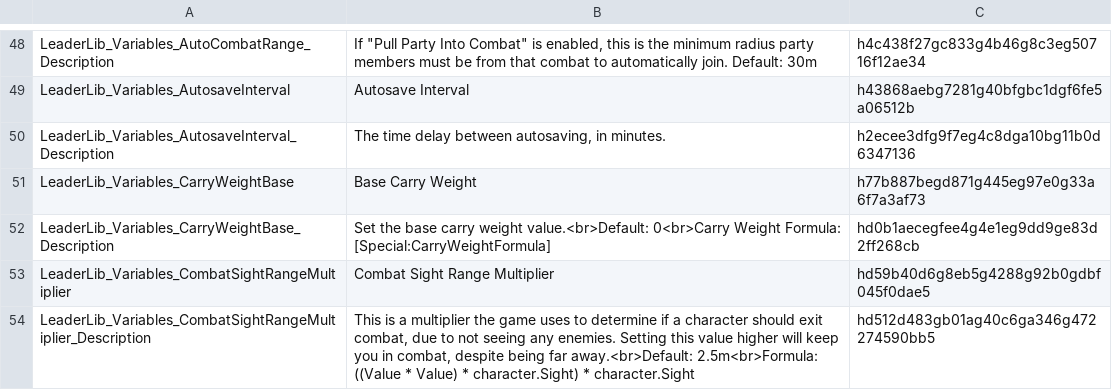
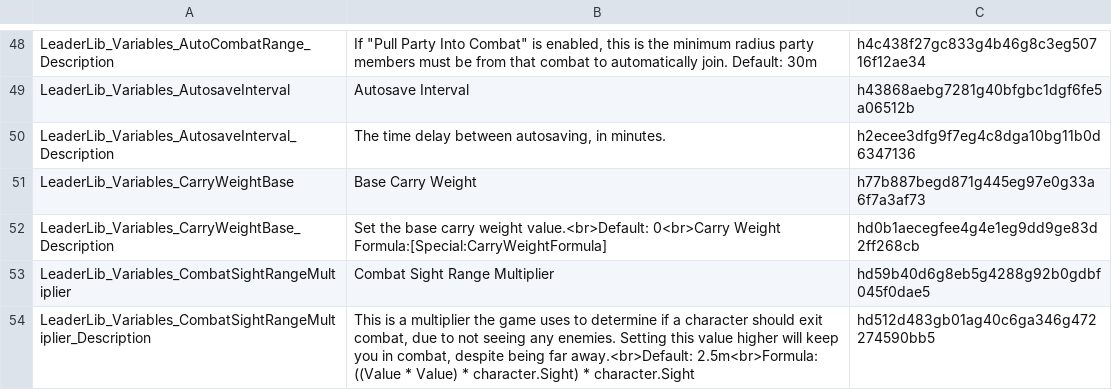
Before and after one commit to LaughingLeader-DOS2-Mods/LeaderLib, a TSV file: LocalKeys/LeaderLib_GlobalSettings.tsv, drawn as a sheet; only a part is shown, gaps mark what is left out.

```diff
--- a/LocalKeys/LeaderLib_GlobalSettings.tsv
+++ b/LocalKeys/LeaderLib_GlobalSettings.tsv
@@ -51,3 +51,3 @@ LeaderLib_Variables_AutosaveInterval_Description	The time delay between autosavi
 LeaderLib_Variables_CarryWeightBase	Base Carry Weight	h77b887begd871g445eg97e0g33a6f7a3af73
-LeaderLib_Variables_CarryWeightBase_Description	Set the base carry weight value.<br>Default: 0<br>Carry Weight Formula: [Special:CarryWeightFormula]	hd0b1aecegfee4g4e1eg9dd9ge83d2ff268cb
+LeaderLib_Variables_CarryWeightBase_Description	Set the base carry weight value.<br>Default: 0<br>Carry Weight Formula:[Special:CarryWeightFormula]	hd0b1aecegfee4g4e1eg9dd9ge83d2ff268cb
 LeaderLib_Variables_CombatSightRangeMultiplier	Combat Sight Range Multiplier	hd59b40d6g8eb5g4288g92b0gdbf045f0dae5
```
Also changed, not shown: LocalKeys/LeaderLib_GameSettings.tsv, 8 other files.
